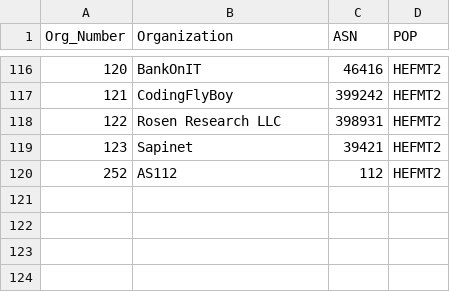
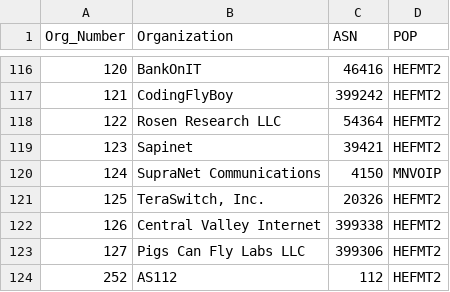
Before and after one commit to PhirePhly/fcix, a TSV file: participants.tsv, drawn as a sheet; only a part is shown, gaps mark what is left out.

Commit message:
Adding to the hoard

```diff
--- a/participants.tsv
+++ b/participants.tsv
@@ -117,4 +117,8 @@ Org_Number	Organization	ASN	POP
 121	CodingFlyBoy	399242	HEFMT2
-122	Rosen Research LLC	398931	HEFMT2
+122	Rosen Research LLC	54364	HEFMT2
 123	Sapinet	39421	HEFMT2
+124	SupraNet Communications	4150	MNVOIP
+125	TeraSwitch, Inc.	20326	HEFMT2
+126	Central Valley Internet	399338	HEFMT2
+127	Pigs Can Fly Labs LLC	399306	HEFMT2
 252	AS112	112	HEFMT2
```
